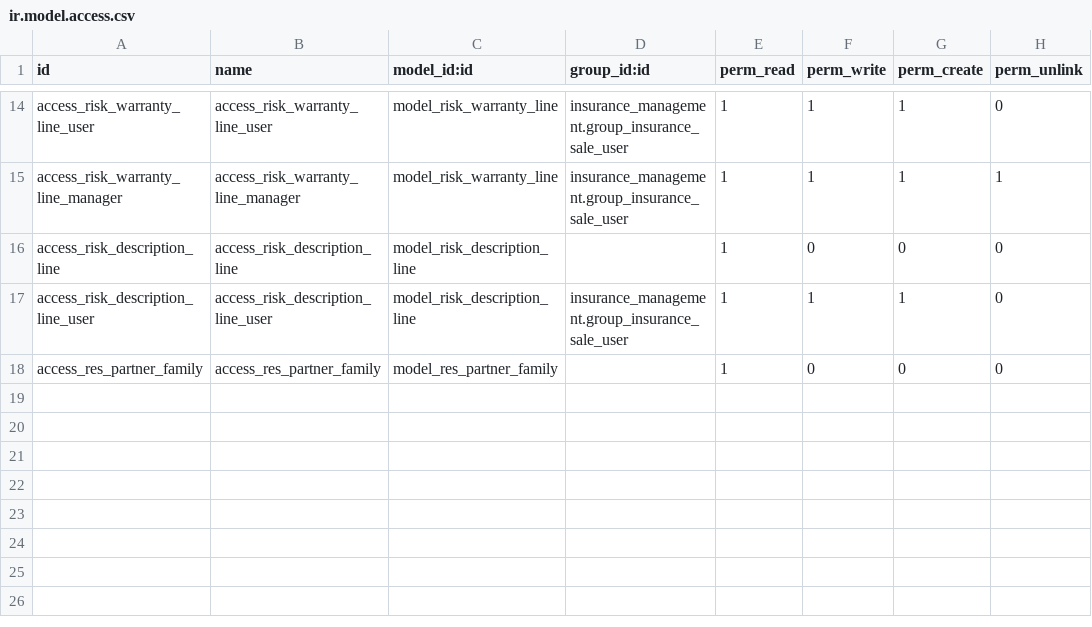
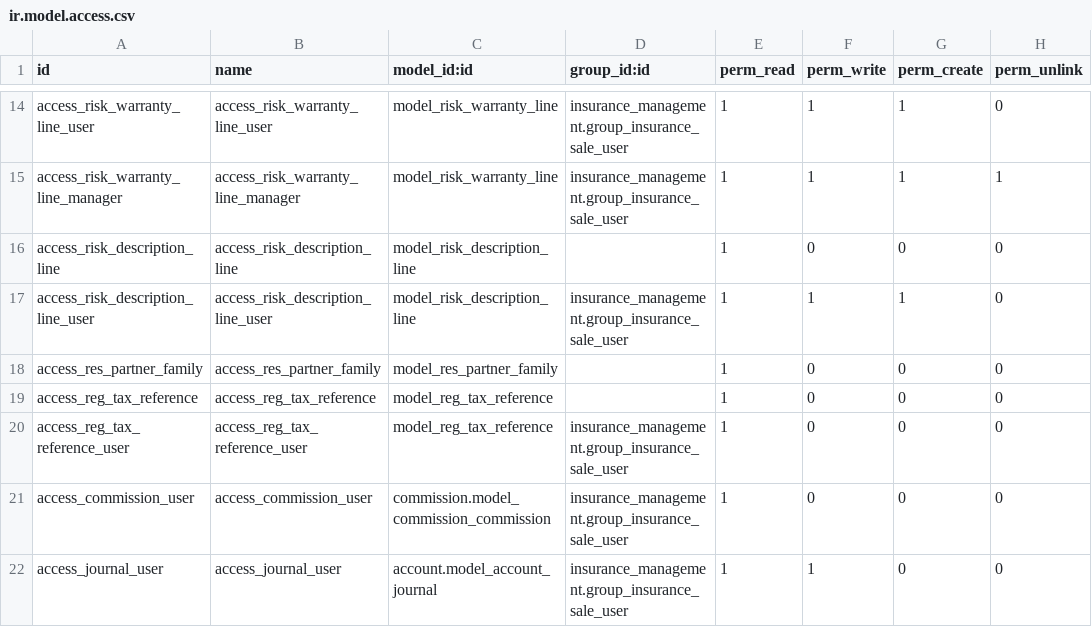
Before and after one commit to aroodooteam/insurance_management, a CSV file: security/ir.model.access.csv, drawn as a sheet; only a part is shown, gaps mark what is left out.

Commit message:
Add some security access for insurance user

```diff
--- a/security/ir.model.access.csv
+++ b/security/ir.model.access.csv
@@ -18 +18,5 @@ access_risk_description_line_user,access_risk_description_line_user,model_risk_d
 access_res_partner_family,access_res_partner_family,model_res_partner_family,,1,0,0,0
+access_reg_tax_reference,access_reg_tax_reference,model_reg_tax_reference,,1,0,0,0
+access_reg_tax_reference_user,access_reg_tax_reference_user,model_reg_tax_reference,insurance_management.group_insurance_sale_user,1,0,0,0
+access_commission_user,access_commission_user,commission.model_commission_commission,insurance_management.group_insurance_sale_user,1,0,0,0
+access_journal_user,access_journal_user,account.model_account_journal,insurance_management.group_insurance_sale_user,1,1,0,0
```
